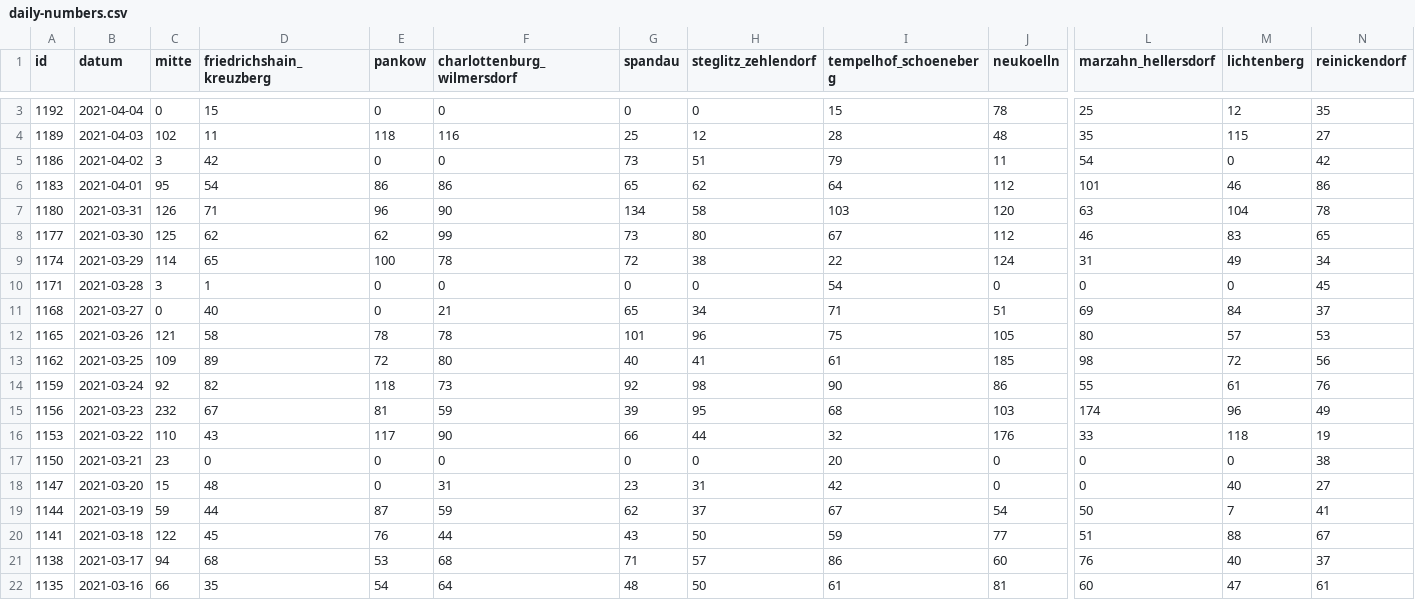
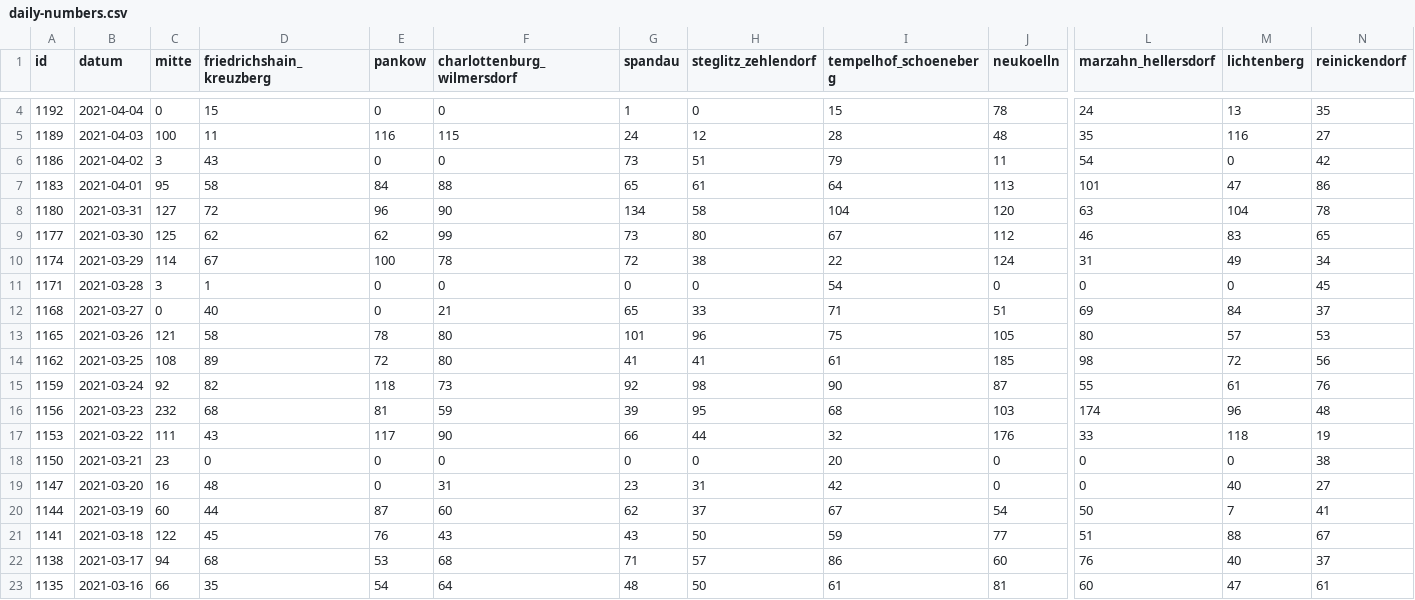
Before and after one commit to MarkusH/covid19-berlin, a CSV file: data/daily-numbers.csv, drawn as a sheet; only a part is shown, gaps mark what is left out; addresses are those after the commit; the diff covers the shown part only; the diff names each change by its address in the sheet, - before the commit and + after, or states it on an @@ line.

```diff
--- a/data/daily-numbers.csv
+++ b/data/daily-numbers.csv
-G4 (spandau): 0
+G4 (spandau): 1
-L4 (marzahn_hellersdorf): 25
+L4 (marzahn_hellersdorf): 24
-M4 (lichtenberg): 12
+M4 (lichtenberg): 13
-C5 (mitte): 102
+C5 (mitte): 100
-E5 (pankow): 118
+E5 (pankow): 116
-F5 (charlottenburg_wilmersdorf): 116
+F5 (charlottenburg_wilmersdorf): 115
-G5 (spandau): 25
+G5 (spandau): 24
-M5 (lichtenberg): 115
+M5 (lichtenberg): 116
-D6 (friedrichshain_kreuzberg): 42
+D6 (friedrichshain_kreuzberg): 43
-D7 (friedrichshain_kreuzberg): 54
+D7 (friedrichshain_kreuzberg): 58
-E7 (pankow): 86
+E7 (pankow): 84
-F7 (charlottenburg_wilmersdorf): 86
+F7 (charlottenburg_wilmersdorf): 88
-H7 (steglitz_zehlendorf): 62
+H7 (steglitz_zehlendorf): 61
-J7 (neukoelln): 112
+J7 (neukoelln): 113
-M7 (lichtenberg): 46
+M7 (lichtenberg): 47
-C8 (mitte): 126
+C8 (mitte): 127
-D8 (friedrichshain_kreuzberg): 71
+D8 (friedrichshain_kreuzberg): 72
-I8 (tempelhof_schoeneberg): 103
+I8 (tempelhof_schoeneberg): 104
-D10 (friedrichshain_kreuzberg): 65
+D10 (friedrichshain_kreuzberg): 67
-H12 (steglitz_zehlendorf): 34
+H12 (steglitz_zehlendorf): 33
-F13 (charlottenburg_wilmersdorf): 78
+F13 (charlottenburg_wilmersdorf): 80
-C14 (mitte): 109
+C14 (mitte): 108
-G14 (spandau): 40
+G14 (spandau): 41
-J15 (neukoelln): 86
+J15 (neukoelln): 87
-D16 (friedrichshain_kreuzberg): 67
+D16 (friedrichshain_kreuzberg): 68
-N16 (reinickendorf): 49
+N16 (reinickendorf): 48
-C17 (mitte): 110
+C17 (mitte): 111
-C19 (mitte): 15
+C19 (mitte): 16
-C20 (mitte): 59
+C20 (mitte): 60
-F20 (charlottenburg_wilmersdorf): 59
+F20 (charlottenburg_wilmersdorf): 60
-F21 (charlottenburg_wilmersdorf): 44
+F21 (charlottenburg_wilmersdorf): 43
```
Also changed, not shown: 1 added row and 23 edited cells elsewhere in this file, data/7-day-incidence.csv.
